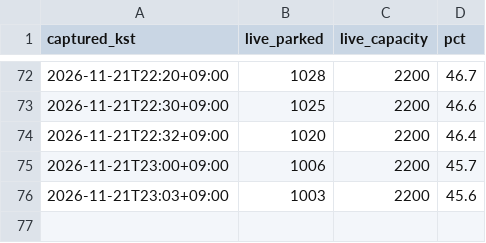
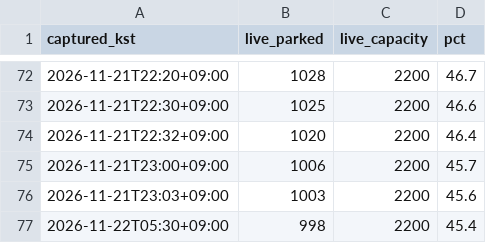
Before and after one commit to lee2017-bit/olpark-easy-visit, a CSV file: data/processed/agency_live.csv, drawn as a sheet; only a part is shown, gaps mark what is left out; the diff names each change by its address in the sheet, - before the commit and + after, or states it on an @@ line.

```diff
--- a/data/processed/agency_live.csv
+++ b/data/processed/agency_live.csv
+row 77: 2026-11-22T05:30+09:00 | 998 | 2200 | 45.4
```
